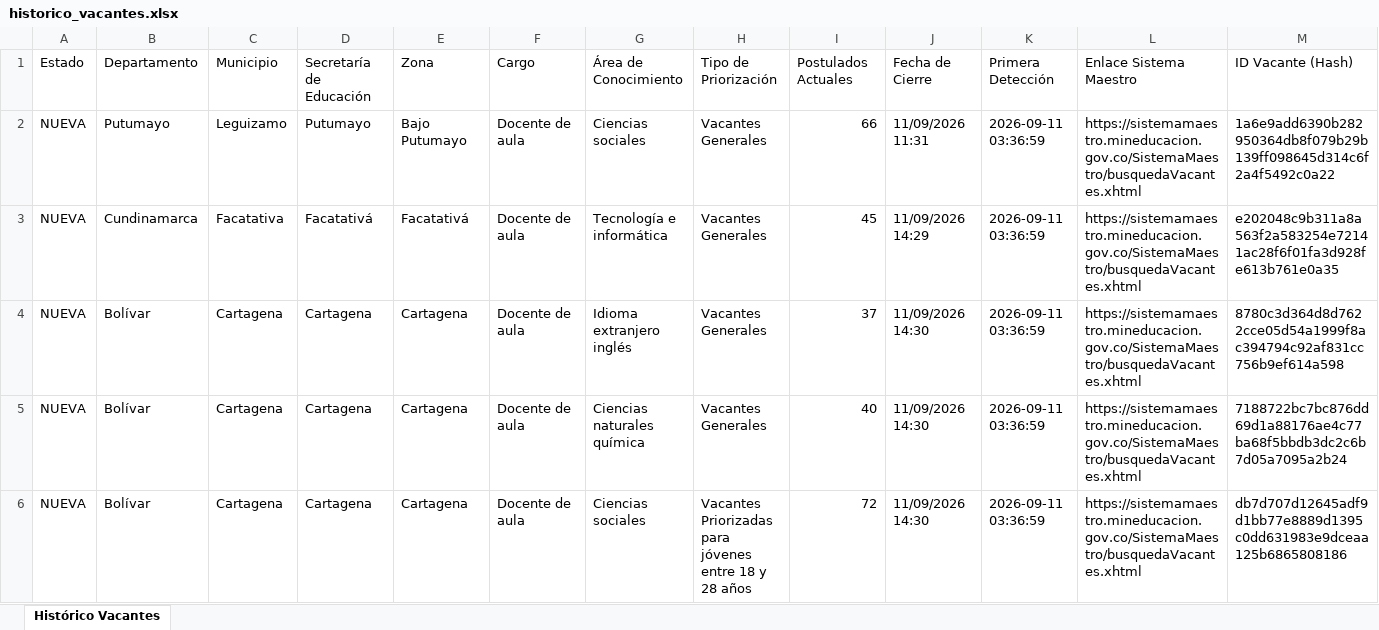
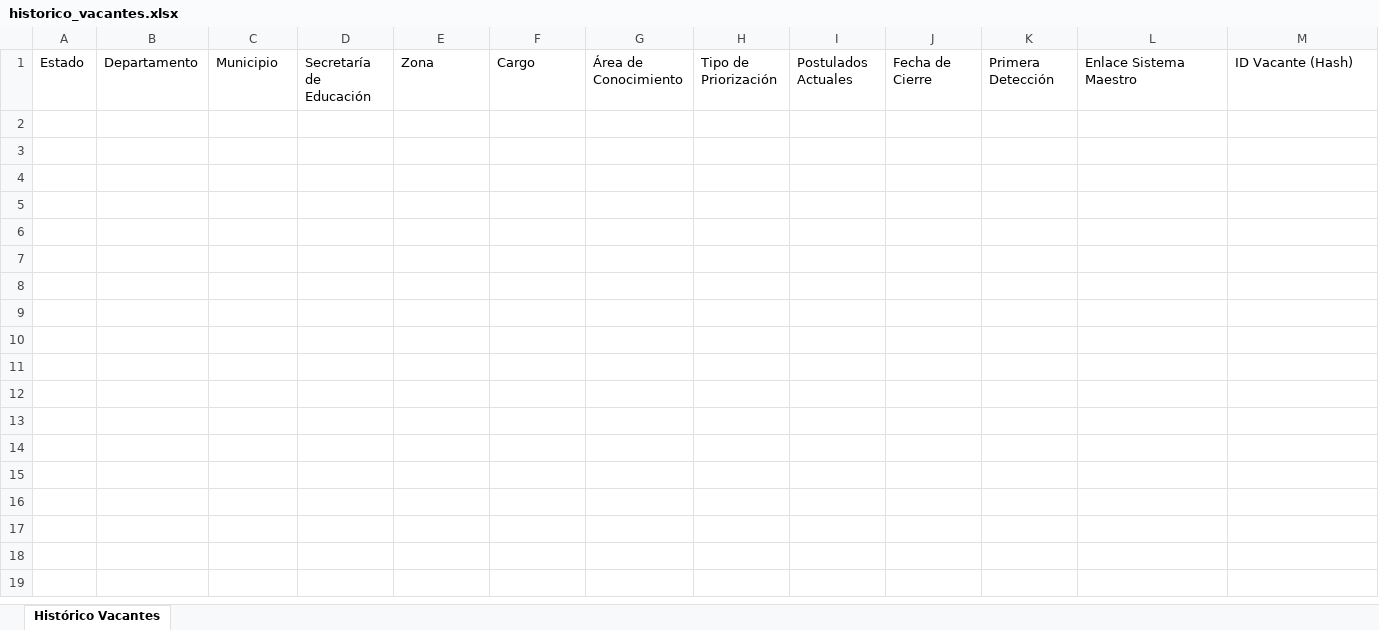
Before and after one commit to hdiaz59/sistemamaestro, an Excel workbook: data/exportaciones/historico_vacantes.xlsx, sheet Histórico Vacantes, drawn as a sheet; only a part is shown; values as stored, in another font and other column widths than the file's, no borders; the diff covers the shown part only; the diff names each change by its address in the sheet, - before the commit and + after, or states it on an @@ line.

```diff
--- a/data/exportaciones/historico_vacantes.xlsx (sheet Histórico Vacantes)
+++ b/data/exportaciones/historico_vacantes.xlsx (sheet Histórico Vacantes)
-row 2: NUEVA | Putumayo | Leguizamo | Putumayo | Bajo Putumayo | Docente de aula | Ciencias sociales | Vacantes Generales | 66 | 11/09/2026 11:31 | 2026-09-11 03:36:59 | https://sistemamaestro.mineducacion.gov.co/SistemaMaestro/busquedaVacantes.xhtml | 1a6e9add6390b282950364db8f079b29b139ff098645d314c6f2a4f5492c0a22
-row 3: NUEVA | Cundinamarca | Facatativa | Facatativá | Facatativá | Docente de aula | Tecnología e informática | Vacantes Generales | 45 | 11/09/2026 14:29 | 2026-09-11 03:36:59 | https://sistemamaestro.mineducacion.gov.co/SistemaMaestro/busquedaVacantes.xhtml | e202048c9b311a8a563f2a583254e72141ac28f6f01fa3d928fe613b761e0a35
-row 4: NUEVA | Bolívar | Cartagena | Cartagena | Cartagena | Docente de aula | Idioma extranjero inglés | Vacantes Generales | 37 | 11/09/2026 14:30 | 2026-09-11 03:36:59 | https://sistemamaestro.mineducacion.gov.co/SistemaMaestro/busquedaVacantes.xhtml | 8780c3d364d8d7622cce05d54a1999f8ac394794c92af831cc756b9ef614a598
-row 5: NUEVA | Bolívar | Cartagena | Cartagena | Cartagena | Docente de aula | Ciencias naturales química | Vacantes Generales | 40 | 11/09/2026 14:30 | 2026-09-11 03:36:59 | https://sistemamaestro.mineducacion.gov.co/SistemaMaestro/busquedaVacantes.xhtml | 7188722bc7bc876dd69d1a88176ae4c77ba68f5bbdb3dc2c6b7d05a7095a2b24
-row 6: NUEVA | Bolívar | Cartagena | Cartagena | Cartagena | Docente de aula | Ciencias sociales | Vacantes Priorizadas para jóvenes entre 18 y 28 años | 72 | 11/09/2026 14:30 | 2026-09-11 03:36:59 | https://sistemamaestro.mineducacion.gov.co/SistemaMaestro/busquedaVacantes.xhtml | db7d707d12645adf9d1bb77e8889d1395c0dd631983e9dceaa125b6865808186
```
Also changed, not shown: 42 removed rows elsewhere in this sheet, data/exportaciones/vacantes_actuales.xlsx, data/exportaciones/vacantes_nuevas.xlsx, 3 other files.
